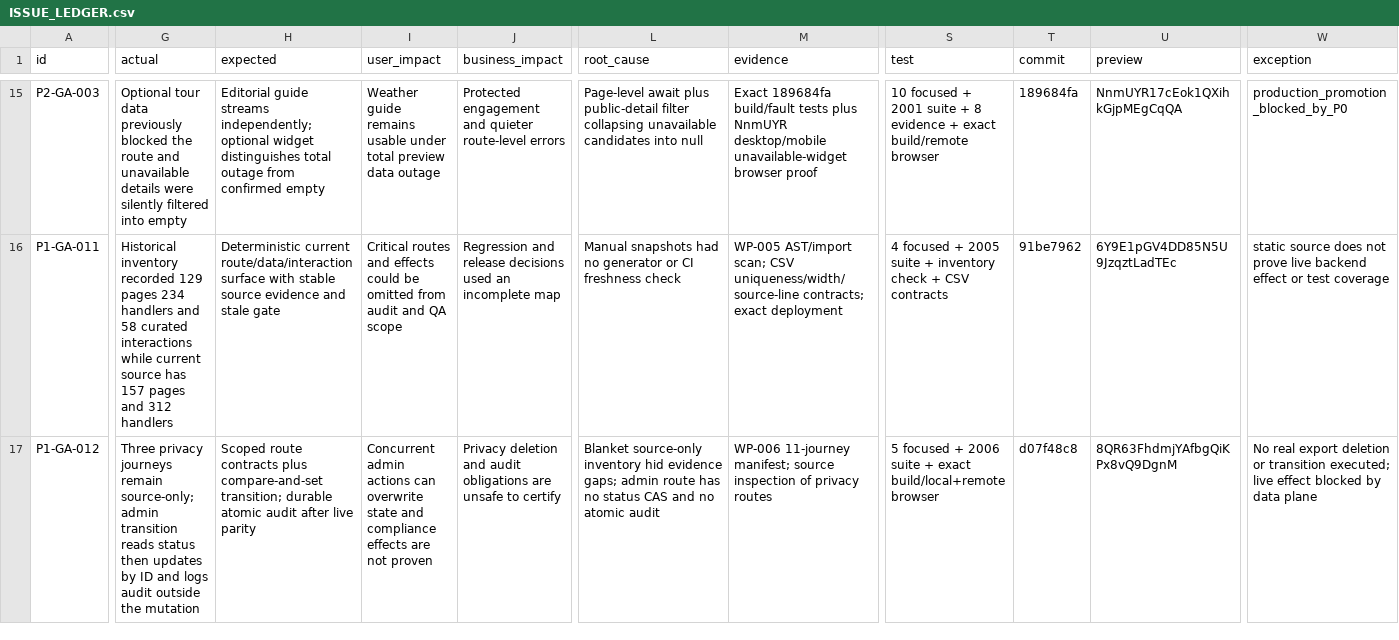
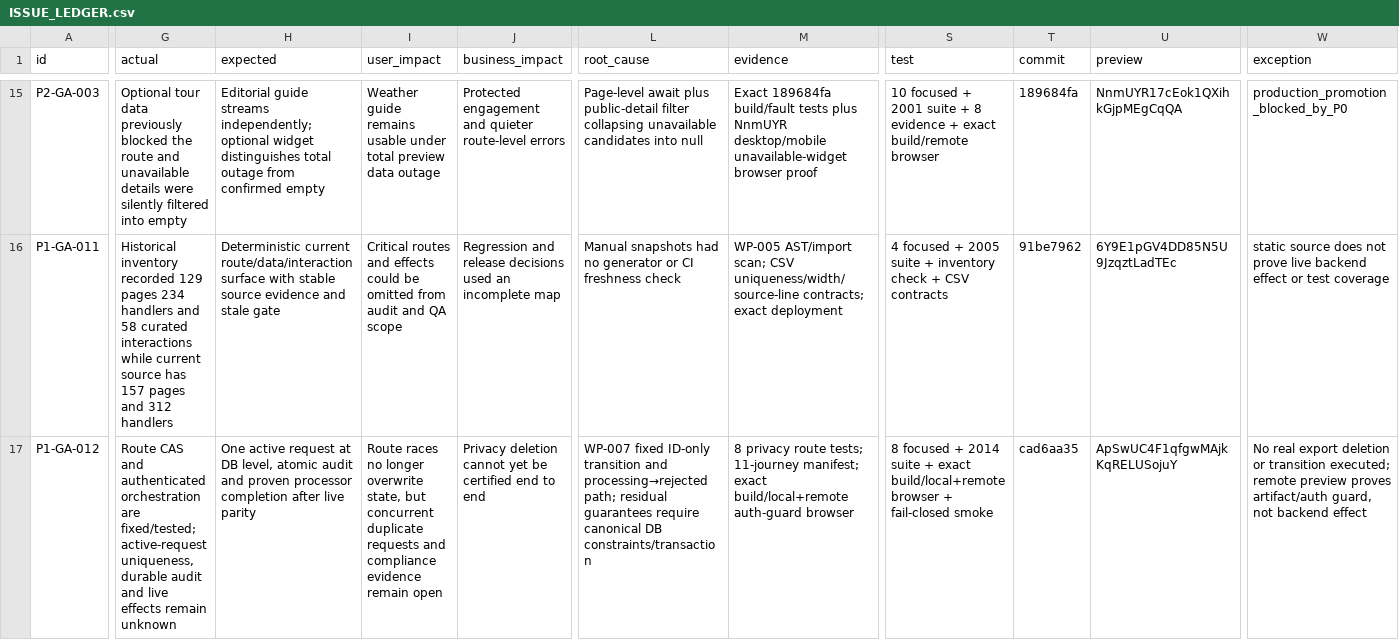
Before and after one commit to Evdokimychev/argentina-travel, a CSV file: docs/project-governance/ISSUE_LEDGER.csv, drawn as a sheet; only a part is shown, gaps mark what is left out; the diff covers the shown part only; the diff names each change by its address in the sheet, - before the commit and + after, or states it on an @@ line.

Commit message:
docs: record privacy recovery iterations

```diff
--- a/docs/project-governance/ISSUE_LEDGER.csv
+++ b/docs/project-governance/ISSUE_LEDGER.csv
-G17 (actual): Three privacy journeys remain source-only; admin transition reads status then updates by ID and logs audit outside the mutation
+G17 (actual): Route CAS and authenticated orchestration are fixed/tested; active-request uniqueness, durable audit and live effects remain unknown
-H17 (expected): Scoped route contracts plus compare-and-set transition; durable atomic audit after live…
+H17 (expected): One active request at DB level, atomic audit and proven processor completion after live…
-I17 (user_impact): Concurrent admin actions can overwrite state and compliance effects are not proven
+I17 (user_impact): Route races no longer overwrite state, but concurrent duplicate requests and compliance evidence remain open
-J17 (business_impact): Privacy deletion and audit obligations are unsafe to certify
+J17 (business_impact): Privacy deletion cannot yet be certified end to end
-L17 (root_cause): Blanket source-only inventory hid evidence gaps; admin route has no status CAS and no atomic audit
+L17 (root_cause): WP-007 fixed ID-only transition and processing→rejected path; residual guarantees require canonical DB constraints/transaction
-M17 (evidence): WP-006 11-journey manifest; source inspection of privacy routes
+M17 (evidence): 8 privacy route tests; 11-journey manifest; exact build/local+remote auth-guard browser
-S17 (test): 5 focused + 2006 suite + exact build/local+remote browser
+S17 (test): 8 focused + 2014 suite + exact build/local+remote browser + fail-closed smoke
-T17 (commit): d07f48c8
+T17 (commit): cad6aa35
-U17 (preview): 8QR63FhdmjYAfbgQiKPx8vQ9DgnM
+U17 (preview): ApSwUC4F1qfgwMAjkKqRELUSojuY
-W17 (exception): …transition executed; live effect blocked by data plane
+W17 (exception): …transition executed; remote preview proves artifact/auth guard, not backend effect
```
Also changed, not shown: 1 added row and 4 edited cells elsewhere in this file, 6 other files.
